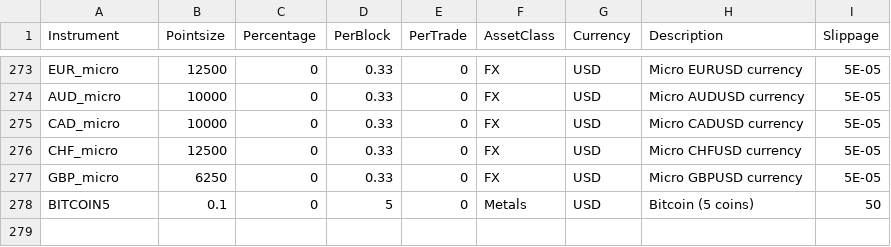
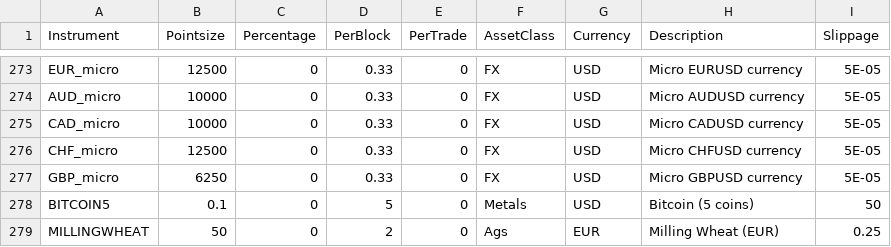
Before and after one commit to mjuhanne/pysystemtrade, a CSV file: data/futures/csvconfig/instrumentconfig.csv, drawn as a sheet; only a part is shown, gaps mark what is left out.

Commit message:
Add milling wheat instrument

```diff
--- a/data/futures/csvconfig/instrumentconfig.csv
+++ b/data/futures/csvconfig/instrumentconfig.csv
@@ -278 +278,2 @@ GBP_micro,6250,0,0.33,0,FX,USD,Micro GBPUSD currency,5E-05
 BITCOIN5,0.1,0,5,0,Metals,USD,Bitcoin (5 coins),50
+MILLINGWHEAT,50,0,2,0,Ags,EUR,Milling Wheat (EUR),0.25
```
Also changed, not shown: data/futures/csvconfig/rollconfig.csv, sysbrokers/IB/ib_config_futures.csv.
